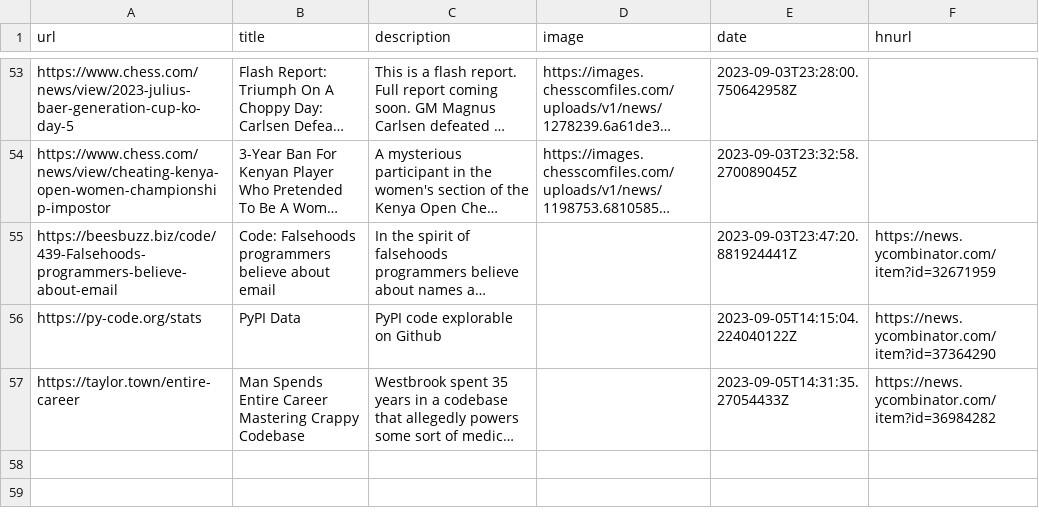
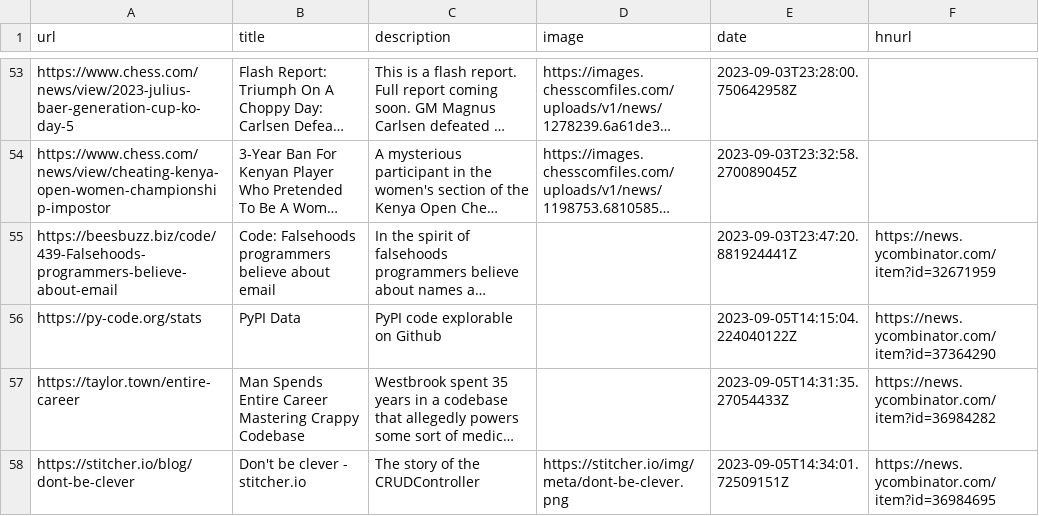
Before and after one commit to pythoncrazy/listofreading, a CSV file: readingList.csv, drawn as a sheet; only a part is shown, gaps mark what is left out; long unchanged cells end in …; the diff names each change by its address in the sheet, - before the commit and + after, or states it on an @@ line.

Commit message:
Automated reading list update on Tue Sep  5 14:34:01 UTC 2023

```diff
--- a/readingList.csv
+++ b/readingList.csv
+row 58: https://stitcher.io/blog/dont-be-clever | Don't be clever - stitcher.io | The story of the CRUDController | https://stitcher.io/img/meta/dont-be-clever.png | 2023-09-05T14:34:01.72509151Z | https://news.ycombinator.com/item?id=36984695
```
